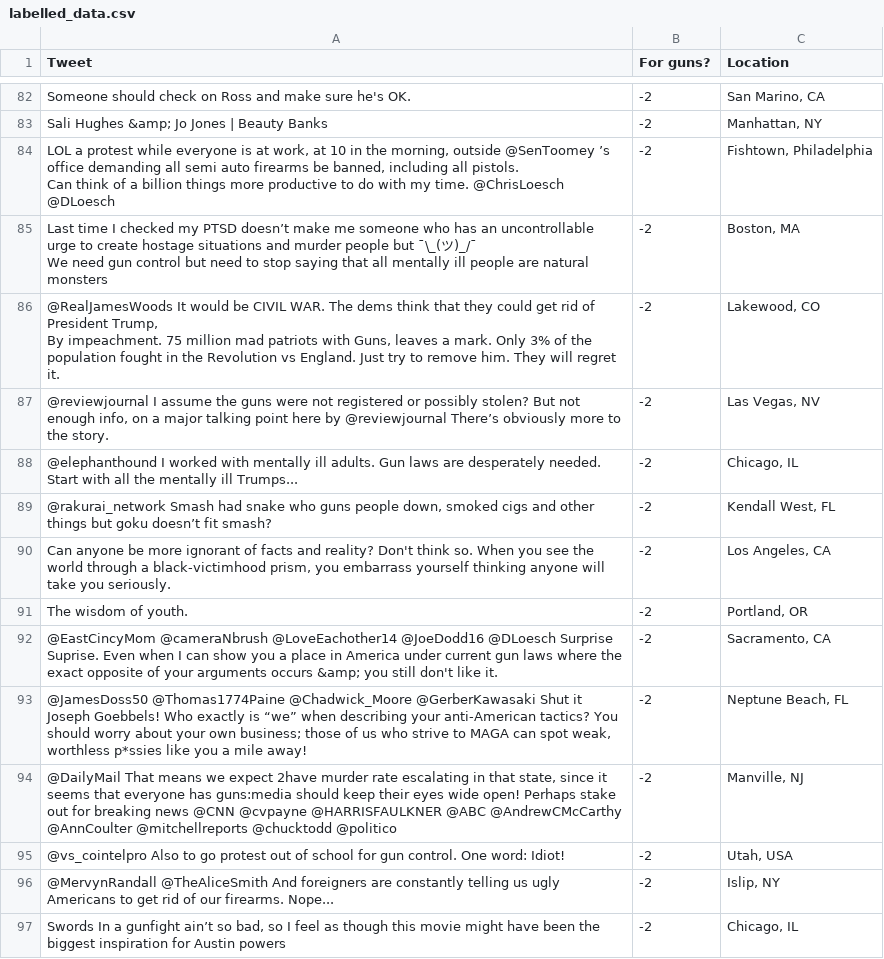
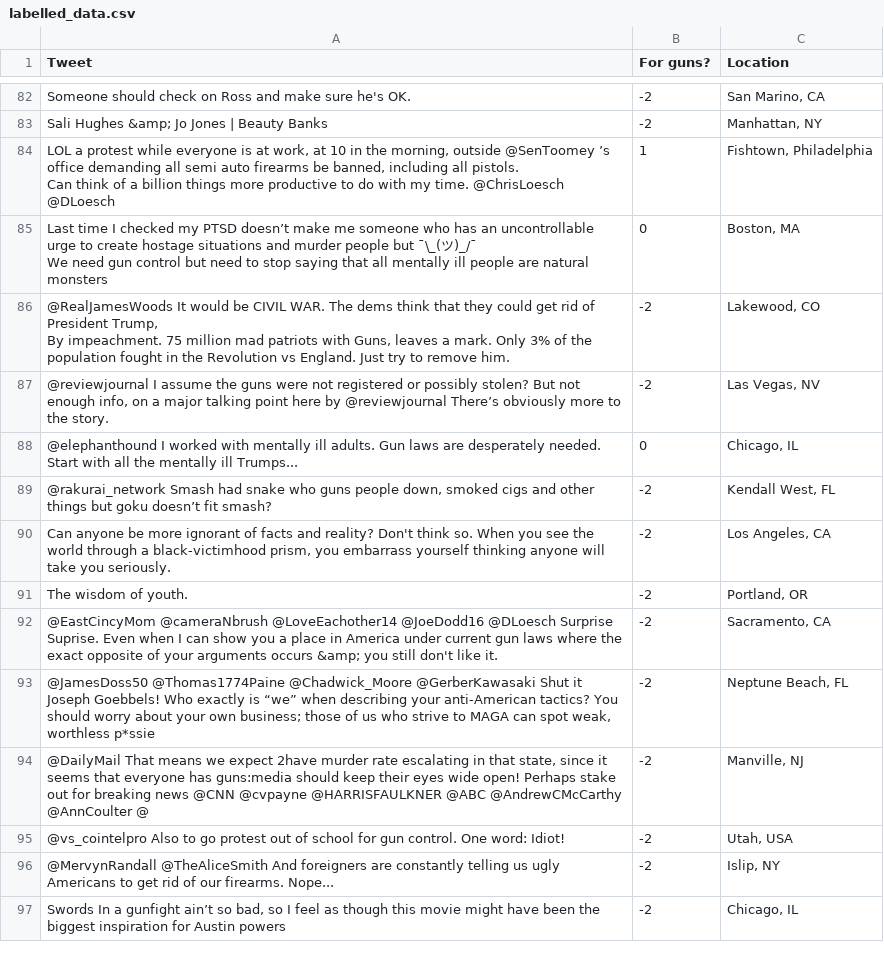
Before and after one commit to rpm1995/Project_Work, a CSV file: labelled_data.csv, drawn as a sheet; only a part is shown, gaps mark what is left out; the diff covers the shown part only.

```diff
--- a/labelled_data.csv
+++ b/labelled_data.csv
@@ -134,19 +134,19 @@ Someone should check on Ross and make sure he's OK. ,-2,"San Marino, CA"
 Sali Hughes &amp; Jo Jones | Beauty Banks  ,-2,"Manhattan, NY"
-"LOL a protest while everyone is at work, at 10 in the morning, outside @SenToomey ’s office demanding all semi auto firearms be banned, including all pistols.
-
-
-
-
-
-Can think of a billion things more productive to do with my time. @ChrisLoesch @DLoesch ",-2,"Fishtown, Philadelphia"
-"Last time I checked my PTSD doesn’t make me someone who has an uncontrollable urge to create hostage situations and murder people but ¯\_(ツ)_/¯
-
-
-We need gun control but need to stop saying that all mentally ill people are natural monsters ",-2,"Boston, MA"
-"@RealJamesWoods It would be CIVIL WAR. The dems think that they could get rid of President Trump,
-
-
-By impeachment.  75 million mad patriots with Guns, leaves a mark. Only 3% of the population fought in the Revolution vs England.  Just try to remove him. They will regret it.",-2,"Lakewood, CO"
+"LOL a protest while everyone is at work, at 10 in the morning, outside @SenToomey ’s office demanding all semi auto firearms be banned, including all pistols.
+
+
+
+
+
+Can think of a billion things more productive to do with my time. @ChrisLoesch @DLoesch ",1,"Fishtown, Philadelphia"
+"Last time I checked my PTSD doesn’t make me someone who has an uncontrollable urge to create hostage situations and murder people but ¯\_(ツ)_/¯
+
+
+We need gun control but need to stop saying that all mentally ill people are natural monsters ",0,"Boston, MA"
+"@RealJamesWoods It would be CIVIL WAR. The dems think that they could get rid of President Trump,
+
+
+By impeachment.  75 million mad patriots with Guns, leaves a mark. Only 3% of the population fought in the Revolution vs England.  Just try to remove him.",-2,"Lakewood, CO"
 "@reviewjournal I assume the guns were not registered or possibly stolen?  But not enough info, on a major talking point here by @reviewjournal There’s obviously more to the story.",-2,"Las Vegas, NV"
-@elephanthound I worked with mentally ill adults. Gun laws are desperately needed. Start with all the mentally ill Trumps...,-2,"Chicago, IL"
+@elephanthound I worked with mentally ill adults. Gun laws are desperately needed. Start with all the mentally ill Trumps...,0,"Chicago, IL"
 "@rakurai_network Smash had snake who guns people down, smoked cigs and other things but goku doesn’t fit smash?",-2,"Kendall West, FL"
@@ -155,4 +155,4 @@ The wisdom of youth. ,-2,"Portland, OR"
 @EastCincyMom @cameraNbrush @LoveEachother14 @JoeDodd16 @DLoesch Surprise Suprise. Even when I can show you a place in America under current gun laws where the exact opposite of your arguments occurs &amp; you still don't like it.,-2,"Sacramento, CA"
-"@JamesDoss50 @Thomas1774Paine @Chadwick_Moore @GerberKawasaki Shut it Joseph Goebbels! Who exactly is “we” when describing your anti-American tactics? You should worry about your own business; those of us who strive to MAGA can spot weak, worthless p*ssies like you a mile away! ",-2,"Neptune Beach, FL"
-"@DailyMail That means we expect 2have murder rate escalating in that state, since it seems that everyone has guns:media should keep their eyes wide open! Perhaps stake out for breaking news @CNN @cvpayne @HARRISFAULKNER @ABC @AndrewCMcCarthy @AnnCoulter @mitchellreports @chucktodd @politico",-2,"Manville, NJ"
+"@JamesDoss50 @Thomas1774Paine @Chadwick_Moore @GerberKawasaki Shut it Joseph Goebbels! Who exactly is “we” when describing your anti-American tactics? You should worry about your own business; those of us who strive to MAGA can spot weak, worthless p*ssie",-2,"Neptune Beach, FL"
+"@DailyMail That means we expect 2have murder rate escalating in that state, since it seems that everyone has guns:media should keep their eyes wide open! Perhaps stake out for breaking news @CNN @cvpayne @HARRISFAULKNER @ABC @AndrewCMcCarthy @AnnCoulter @",-2,"Manville, NJ"
 @vs_cointelpro Also to go protest out of school for gun control. One word: Idiot!,-2,"Utah, USA"
```
Also changed, not shown: 76 edited cells elsewhere in this file.
